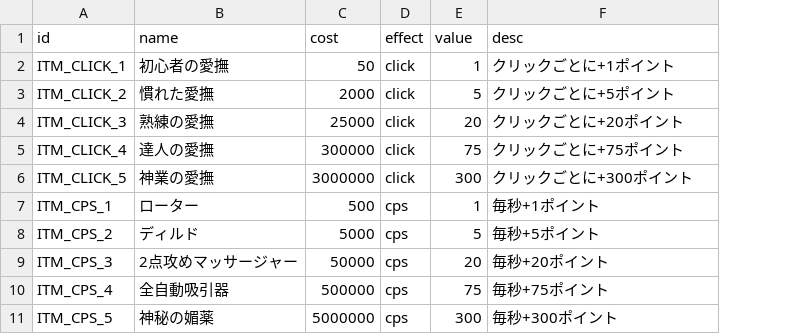
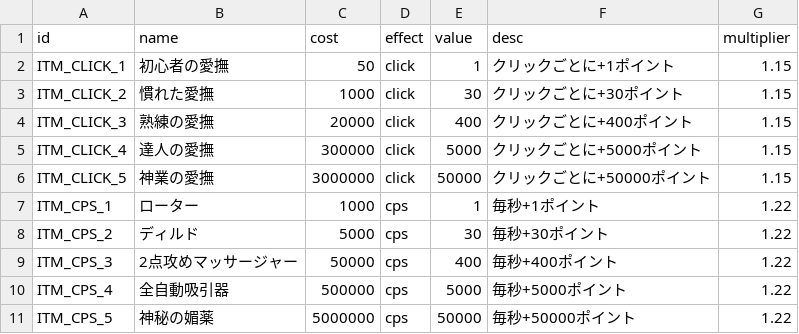
Before and after one commit to MIZ437/AfterSchool-Clicker, a CSV file: assets/data/items.csv, drawn as a sheet; the diff names each change by its address in the sheet, - before the commit and + after, or states it on an @@ line.

```diff
--- a/assets/data/items.csv
+++ b/assets/data/items.csv
+column G (multiplier), rows 2-11: 1.15 | 1.15 | 1.15 | 1.15 | 1.15 | 1.22 | 1.22 | 1.22 | 1.22 | 1.22
-C3 (cost): 2000
+C3 (cost): 1000
-E3 (value): 5
+E3 (value): 30
-F3 (desc): クリックごとに+5ポイント
+F3 (desc): クリックごとに+30ポイント
-C4 (cost): 25000
+C4 (cost): 20000
-E4 (value): 20
+E4 (value): 400
-F4 (desc): クリックごとに+20ポイント
+F4 (desc): クリックごとに+400ポイント
-E5 (value): 75
+E5 (value): 5000
-F5 (desc): クリックごとに+75ポイント
+F5 (desc): クリックごとに+5000ポイント
-E6 (value): 300
+E6 (value): 50000
-F6 (desc): クリックごとに+300ポイント
+F6 (desc): クリックごとに+50000ポイント
-C7 (cost): 500
+C7 (cost): 1000
-E8 (value): 5
+E8 (value): 30
-F8 (desc): 毎秒+5ポイント
+F8 (desc): 毎秒+30ポイント
-E9 (value): 20
+E9 (value): 400
-F9 (desc): 毎秒+20ポイント
+F9 (desc): 毎秒+400ポイント
-E10 (value): 75
+E10 (value): 5000
-F10 (desc): 毎秒+75ポイント
+F10 (desc): 毎秒+5000ポイント
-E11 (value): 300
+E11 (value): 50000
-F11 (desc): 毎秒+300ポイント
+F11 (desc): 毎秒+50000ポイント
```
Also changed, not shown: assets/data/stages.csv, 4 other files.
